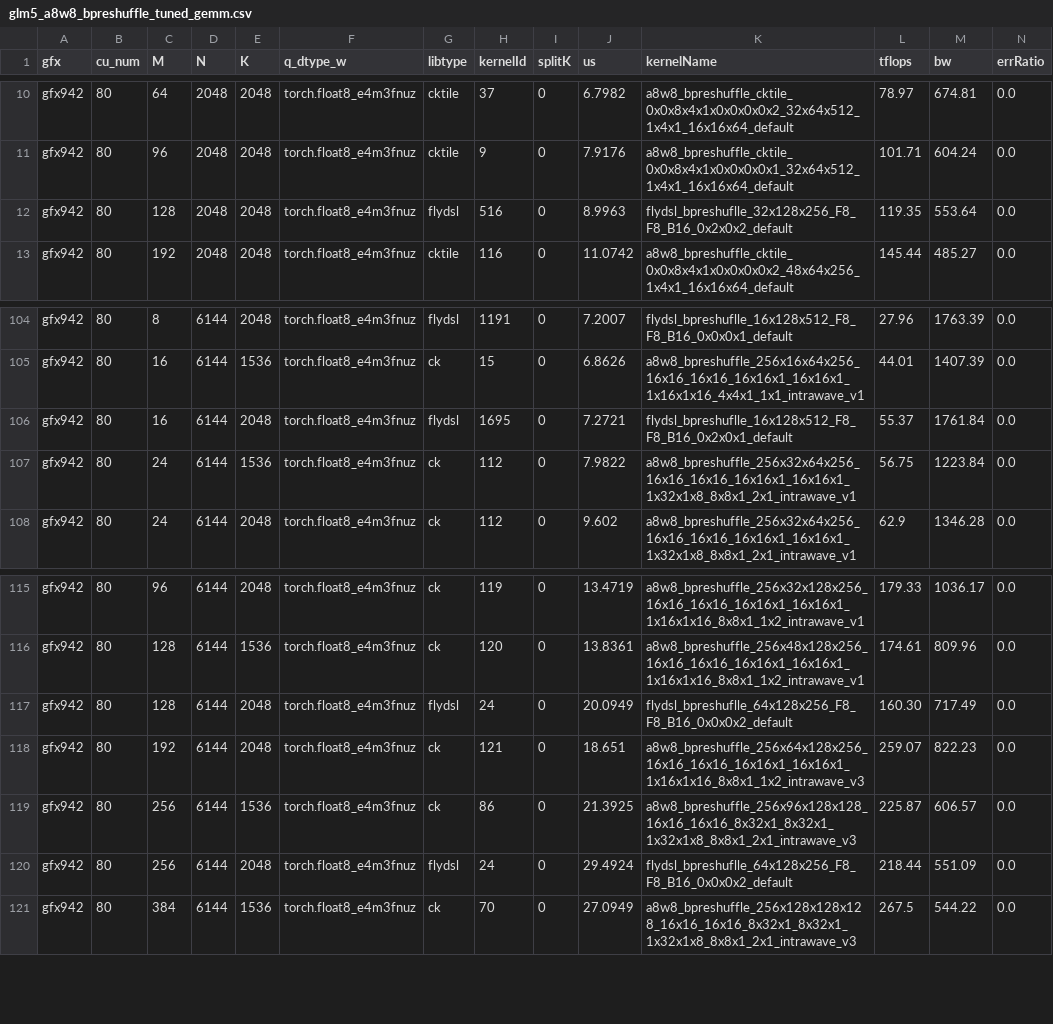
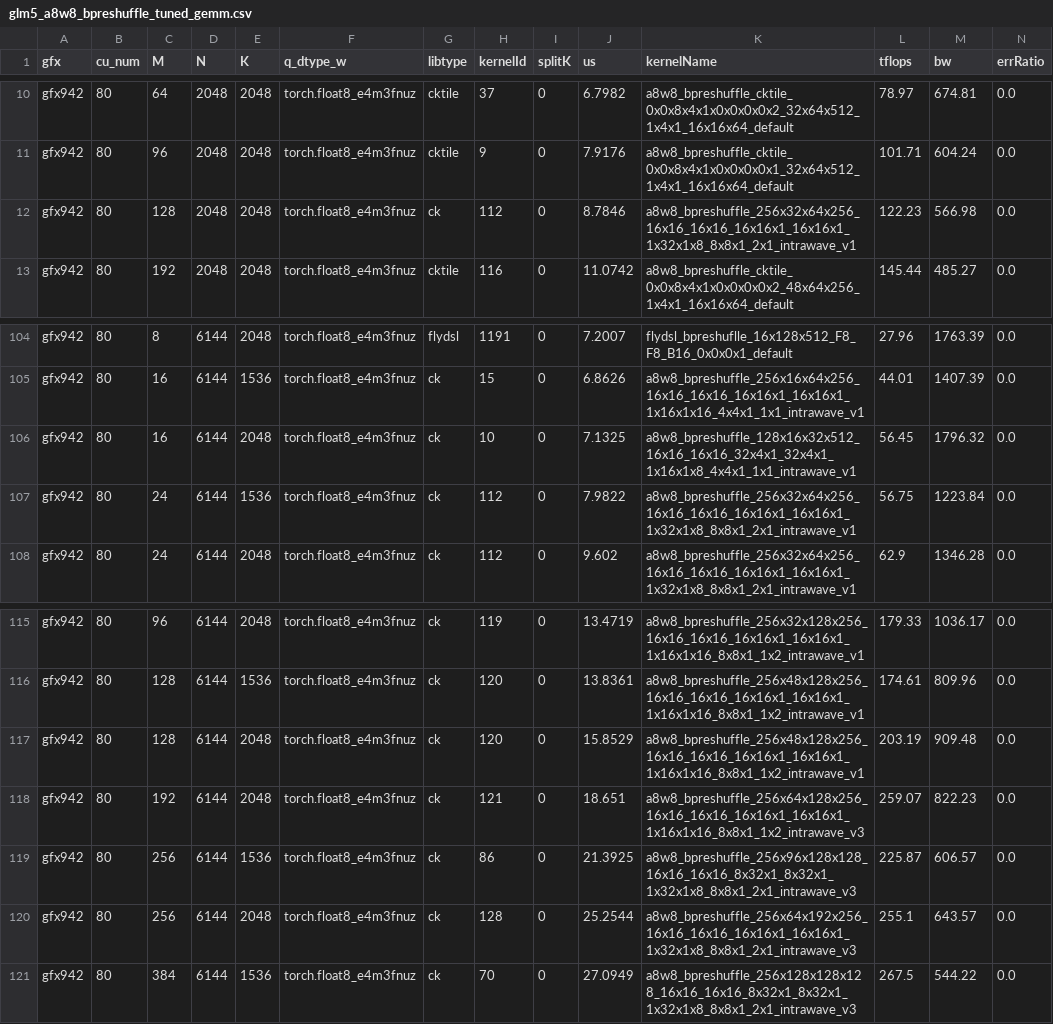
Before and after one commit to apinge/aiter, a CSV file: aiter/configs/model_configs/glm5_a8w8_bpreshuffle_tuned_gemm.csv, drawn as a sheet; only a part is shown, gaps mark what is left out.

Commit message:
[Tuning] Retain CK for four shared GLM5 PTPC shapes
- Restore four original CK rows whose replacement CSV latency increased.
- Keep the other 60 packed PTPC tuning changes.
- Preserve all dispatch keys and the remaining table contents.

Signed-off-by: Xiake Sun <xiake.sun@amd.com>

```diff
--- a/aiter/configs/model_configs/glm5_a8w8_bpreshuffle_tuned_gemm.csv
+++ b/aiter/configs/model_configs/glm5_a8w8_bpreshuffle_tuned_gemm.csv
@@ -11,3 +11,3 @@ gfx942,80,64,2048,2048,torch.float8_e4m3fnuz,cktile,37,0,6.7982,a8w8_bpreshuffle
 gfx942,80,96,2048,2048,torch.float8_e4m3fnuz,cktile,9,0,7.9176,a8w8_bpreshuffle_cktile_0x0x8x4x1x0x0x0x0x1_32x64x512_1x4x1_16x16x64_default,101.71,604.24,0.0
-gfx942,80,128,2048,2048,torch.float8_e4m3fnuz,flydsl,516,0,8.9963,flydsl_bpreshuflle_32x128x256_F8_F8_B16_0x2x0x2_default,119.35,553.64,0.0
+gfx942,80,128,2048,2048,torch.float8_e4m3fnuz,ck,112,0,8.7846,a8w8_bpreshuffle_256x32x64x256_16x16_16x16_16x16x1_16x16x1_1x32x1x8_8x8x1_2x1_intrawave_v1,122.23,566.98,0.0
 gfx942,80,192,2048,2048,torch.float8_e4m3fnuz,cktile,116,0,11.0742,a8w8_bpreshuffle_cktile_0x0x8x4x1x0x0x0x0x2_48x64x256_1x4x1_16x16x64_default,145.44,485.27,0.0
@@ -105,3 +105,3 @@ gfx942,80,8,6144,2048,torch.float8_e4m3fnuz,flydsl,1191,0,7.2007,flydsl_bpreshuf
 gfx942,80,16,6144,1536,torch.float8_e4m3fnuz,ck,15,0,6.8626,a8w8_bpreshuffle_256x16x64x256_16x16_16x16_16x16x1_16x16x1_1x16x1x16_4x4x1_1x1_intrawave_v1,44.01,1407.39,0.0
-gfx942,80,16,6144,2048,torch.float8_e4m3fnuz,flydsl,1695,0,7.2721,flydsl_bpreshuflle_16x128x512_F8_F8_B16_0x2x0x1_default,55.37,1761.84,0.0
+gfx942,80,16,6144,2048,torch.float8_e4m3fnuz,ck,10,0,7.1325,a8w8_bpreshuffle_128x16x32x512_16x16_16x16_32x4x1_32x4x1_1x16x1x8_4x4x1_1x1_intrawave_v1,56.45,1796.32,0.0
 gfx942,80,24,6144,1536,torch.float8_e4m3fnuz,ck,112,0,7.9822,a8w8_bpreshuffle_256x32x64x256_16x16_16x16_16x16x1_16x16x1_1x32x1x8_8x8x1_2x1_intrawave_v1,56.75,1223.84,0.0
@@ -116,6 +116,6 @@ gfx942,80,96,6144,2048,torch.float8_e4m3fnuz,ck,119,0,13.4719,a8w8_bpreshuffle_2
 gfx942,80,128,6144,1536,torch.float8_e4m3fnuz,ck,120,0,13.8361,a8w8_bpreshuffle_256x48x128x256_16x16_16x16_16x16x1_16x16x1_1x16x1x16_8x8x1_1x2_intrawave_v1,174.61,809.96,0.0
-gfx942,80,128,6144,2048,torch.float8_e4m3fnuz,flydsl,24,0,20.0949,flydsl_bpreshuflle_64x128x256_F8_F8_B16_0x0x0x2_default,160.30,717.49,0.0
+gfx942,80,128,6144,2048,torch.float8_e4m3fnuz,ck,120,0,15.8529,a8w8_bpreshuffle_256x48x128x256_16x16_16x16_16x16x1_16x16x1_1x16x1x16_8x8x1_1x2_intrawave_v1,203.19,909.48,0.0
 gfx942,80,192,6144,2048,torch.float8_e4m3fnuz,ck,121,0,18.651,a8w8_bpreshuffle_256x64x128x256_16x16_16x16_16x16x1_16x16x1_1x16x1x16_8x8x1_1x2_intrawave_v3,259.07,822.23,0.0
 gfx942,80,256,6144,1536,torch.float8_e4m3fnuz,ck,86,0,21.3925,a8w8_bpreshuffle_256x96x128x128_16x16_16x16_8x32x1_8x32x1_1x32x1x8_8x8x1_2x1_intrawave_v3,225.87,606.57,0.0
-gfx942,80,256,6144,2048,torch.float8_e4m3fnuz,flydsl,24,0,29.4924,flydsl_bpreshuflle_64x128x256_F8_F8_B16_0x0x0x2_default,218.44,551.09,0.0
+gfx942,80,256,6144,2048,torch.float8_e4m3fnuz,ck,128,0,25.2544,a8w8_bpreshuffle_256x64x192x256_16x16_16x16_16x16x1_16x16x1_1x32x1x8_8x8x1_2x1_intrawave_v3,255.1,643.57,0.0
 gfx942,80,384,6144,1536,torch.float8_e4m3fnuz,ck,70,0,27.0949,a8w8_bpreshuffle_256x128x128x128_16x16_16x16_8x32x1_8x32x1_1x32x1x8_8x8x1_2x1_intrawave_v3,267.5,544.22,0.0
```
